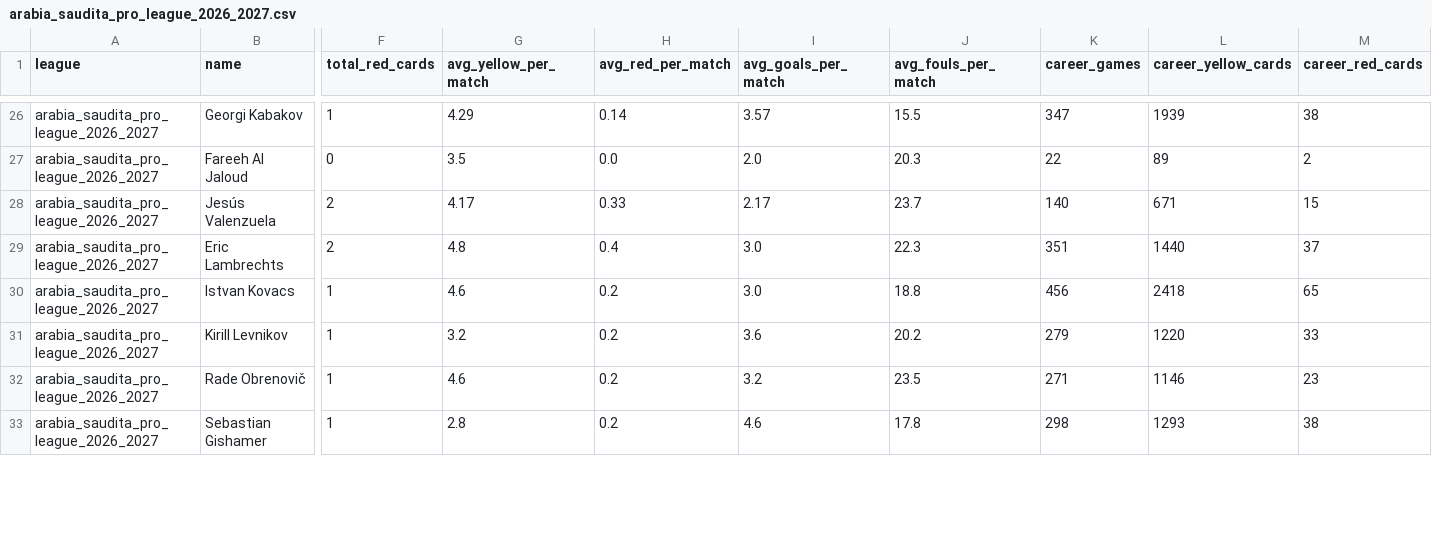
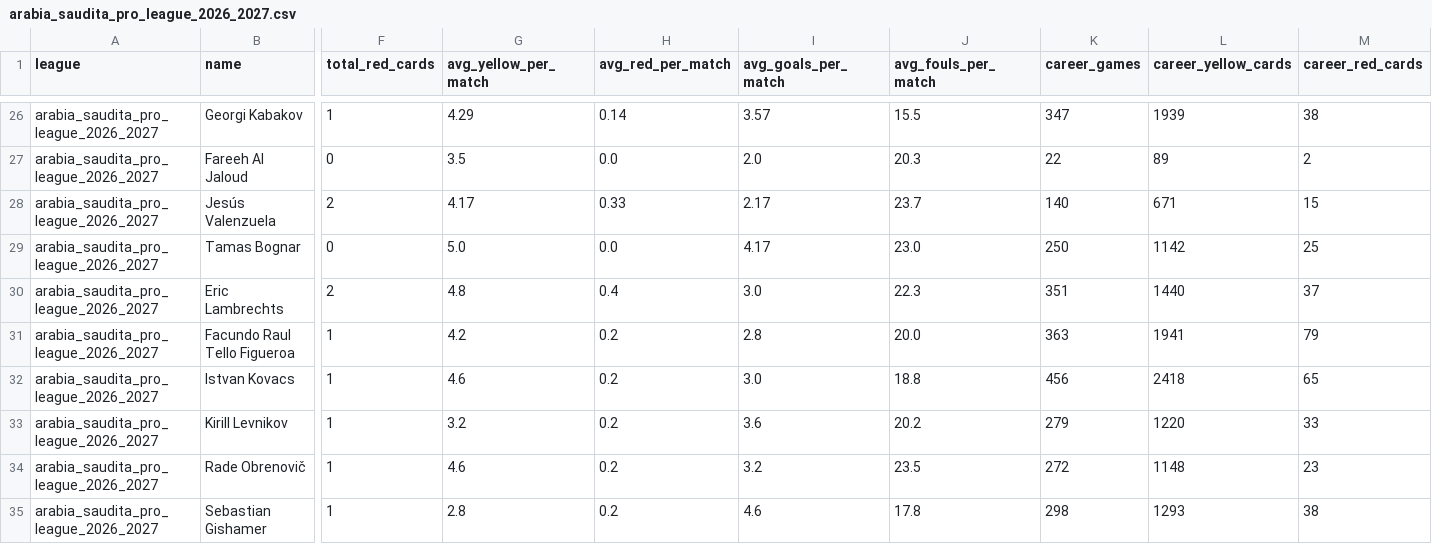
Before and after one commit to aimidas1/referees, a CSV file: arabia_saudita_pro_league_2026_2027.csv, drawn as a sheet; only a part is shown, gaps mark what is left out; addresses are those after the commit; rows hold the shown columns only; the diff covers the shown part only; the diff names each change by its address in the sheet, - before the commit and + after, or states it on an @@ line.

```diff
--- a/arabia_saudita_pro_league_2026_2027.csv
+++ b/arabia_saudita_pro_league_2026_2027.csv
+row 29: arabia_saudita_pro_league_2026_2027 | Tamas Bognar | 0 | 5.0 | 0.0 | 4.17 | 23.0 | 250 | 1142 | 25
+row 31: arabia_saudita_pro_league_2026_2027 | Facundo Raul Tello Figueroa | 1 | 4.2 | 0.2 | 2.8 | 20.0 | 363 | 1941 | 79
-K34 (career_games): 271
+K34 (career_games): 272
-L34 (career_yellow_cards): 1146
+L34 (career_yellow_cards): 1148
```
Also changed, not shown: 5 added rows, 6 removed rows and 20 edited cells elsewhere in this file, brasileirao_serie_a_2026.csv, brasileirao_serie_b_2026.csv, 13 other files.
